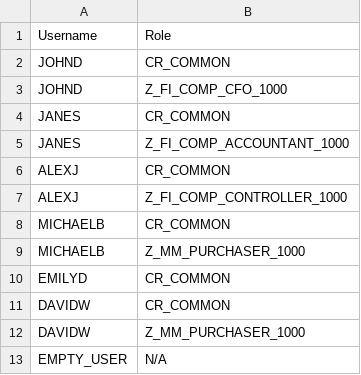
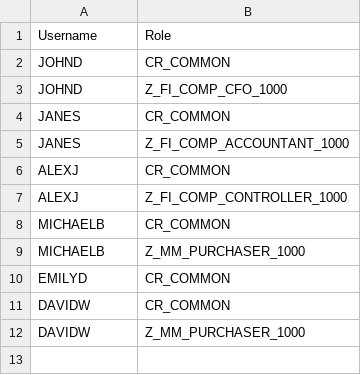
Before and after one commit to luongdk18/SAPABAP, a CSV file: excel-templates/Template_User_02_Assign_converted.csv (was excel-templates/Template_User_Assign_Role_converted.csv), drawn as a sheet.

Commit message:
feat: reorganize and rename programs and scripts per Option 2 (Module-based Z_ROLE_... and Z_USER_...)

```diff
--- a/excel-templates/Template_User_Assign_Role_converted.csv
+++ b/excel-templates/Template_User_02_Assign_converted.csv
@@ -12,2 +12 @@ DAVIDW,CR_COMMON
 DAVIDW,Z_MM_PURCHASER_1000
-EMPTY_USER,N/A
```
Also changed, not shown: 50 other files.
